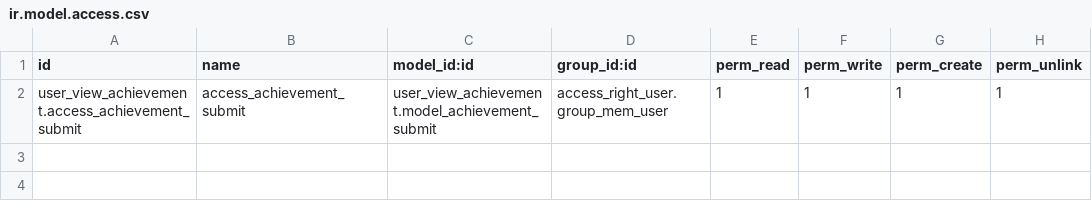
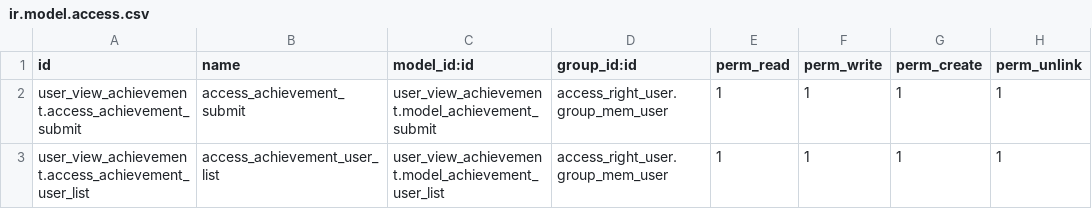
Before and after one commit to Huyshadow/achievement_manage_addons, a CSV file: user_view_achievement/security/ir.model.access.csv, drawn as a sheet.

```diff
--- a/user_view_achievement/security/ir.model.access.csv
+++ b/user_view_achievement/security/ir.model.access.csv
@@ -2 +2,2 @@ id,name,model_id:id,group_id:id,perm_read,perm_write,perm_create,perm_unlink
 user_view_achievement.access_achievement_submit,access_achievement_submit,user_view_achievement.model_achievement_submit,access_right_user.group_mem_user,1,1,1,1
+user_view_achievement.access_achievement_user_list,access_achievement_user_list,user_view_achievement.model_achievement_user_list,access_right_user.group_mem_user,1,1,1,1
```
Also changed, not shown: 30 other files.
